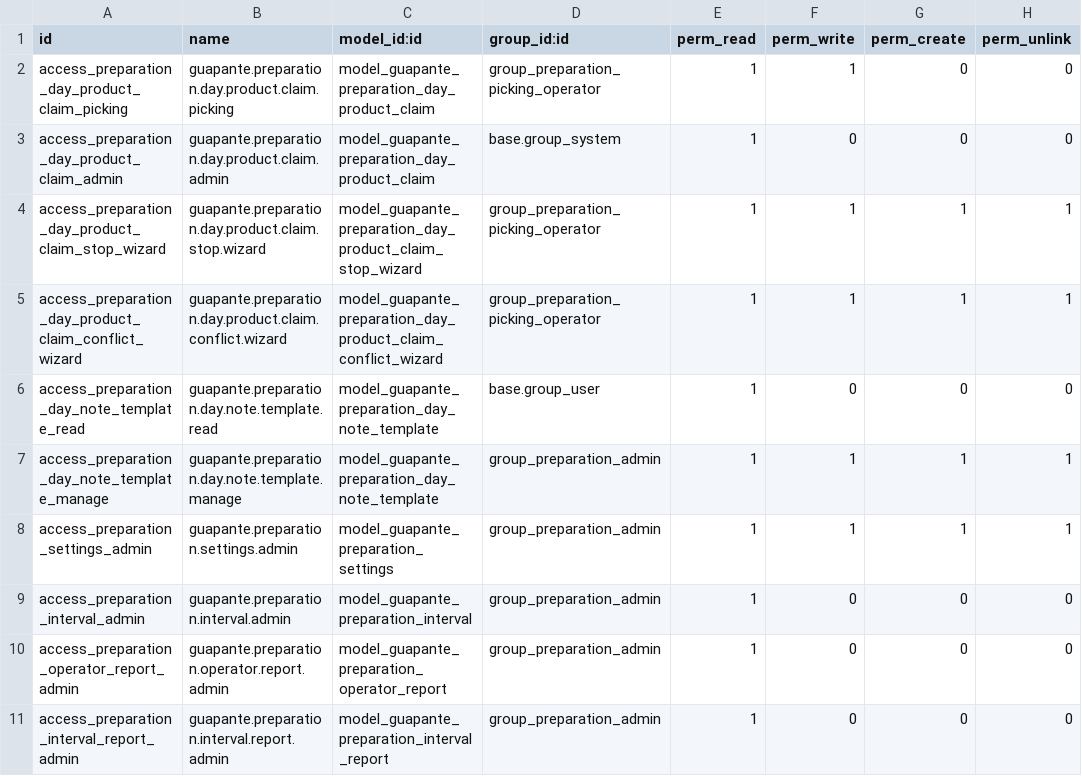
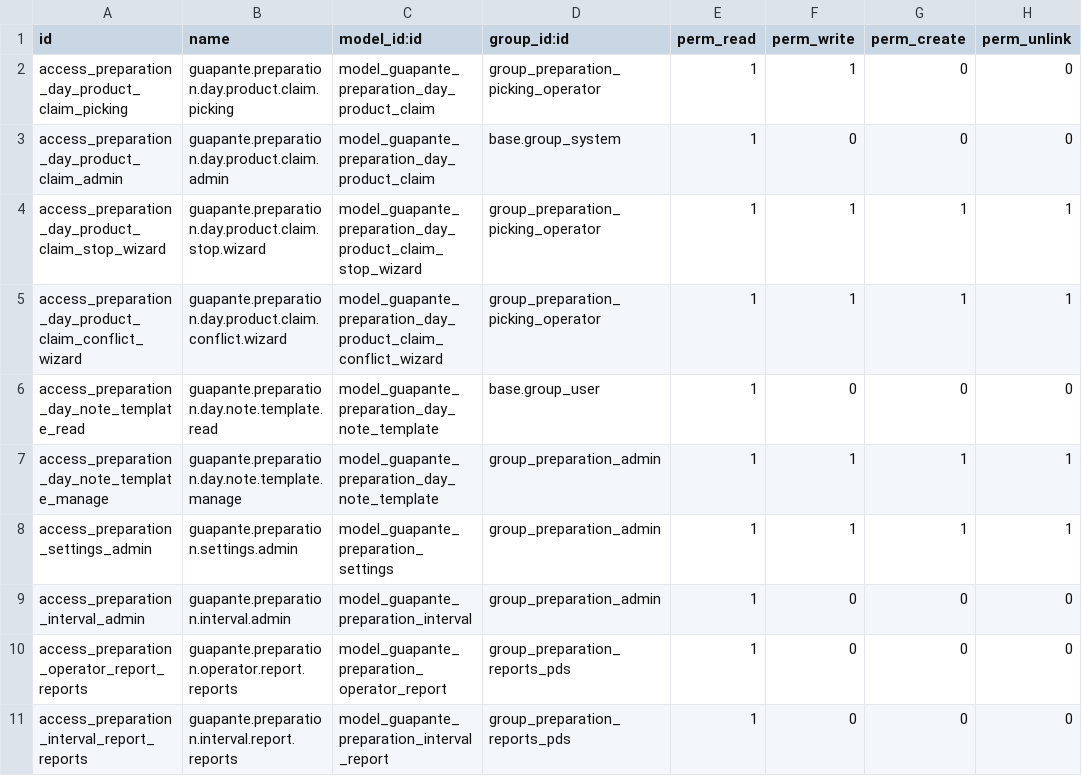
Before and after one commit to davidhdzara/guapante, a CSV file: ist_preparation_day_picking/security/ir.model.access.csv, drawn as a sheet.

```diff
--- a/ist_preparation_day_picking/security/ir.model.access.csv
+++ b/ist_preparation_day_picking/security/ir.model.access.csv
@@ -9,3 +9,3 @@ access_preparation_settings_admin,guapante.preparation.settings.admin,model_guap
 access_preparation_interval_admin,guapante.preparation.interval.admin,model_guapante_preparation_interval,group_preparation_admin,1,0,0,0
-access_preparation_operator_report_admin,guapante.preparation.operator.report.admin,model_guapante_preparation_operator_report,group_preparation_admin,1,0,0,0
-access_preparation_interval_report_admin,guapante.preparation.interval.report.admin,model_guapante_preparation_interval_report,group_preparation_admin,1,0,0,0
+access_preparation_operator_report_reports,guapante.preparation.operator.report.reports,model_guapante_preparation_operator_report,group_preparation_reports_pds,1,0,0,0
+access_preparation_interval_report_reports,guapante.preparation.interval.report.reports,model_guapante_preparation_interval_report,group_preparation_reports_pds,1,0,0,0
```
Also changed, not shown: 6 other files.
